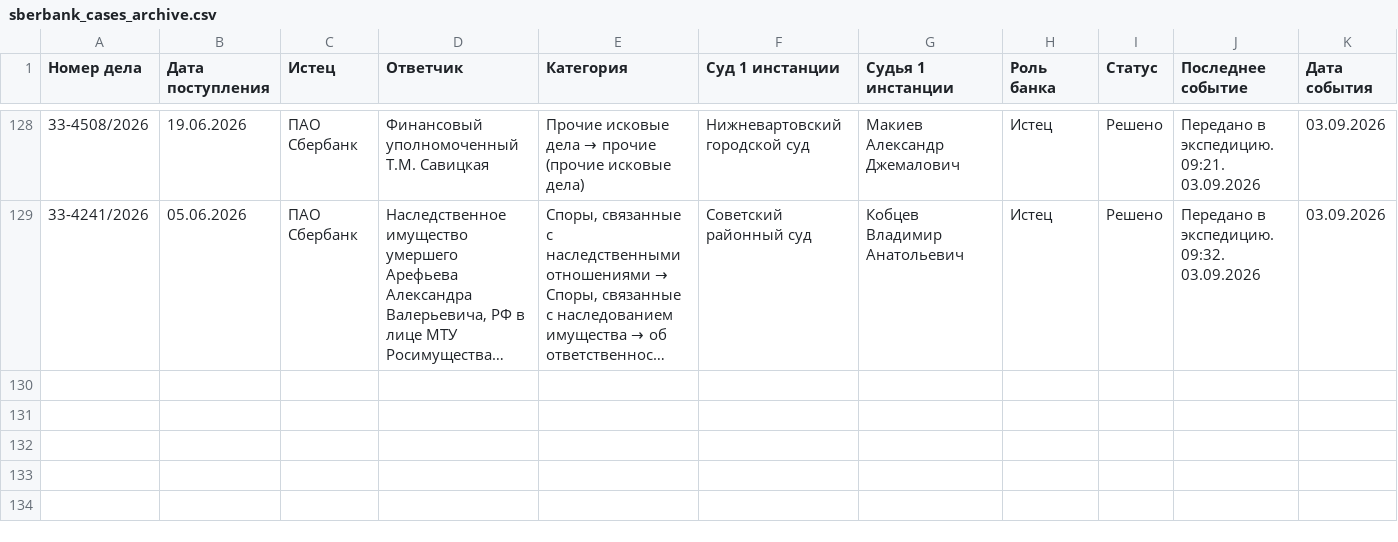
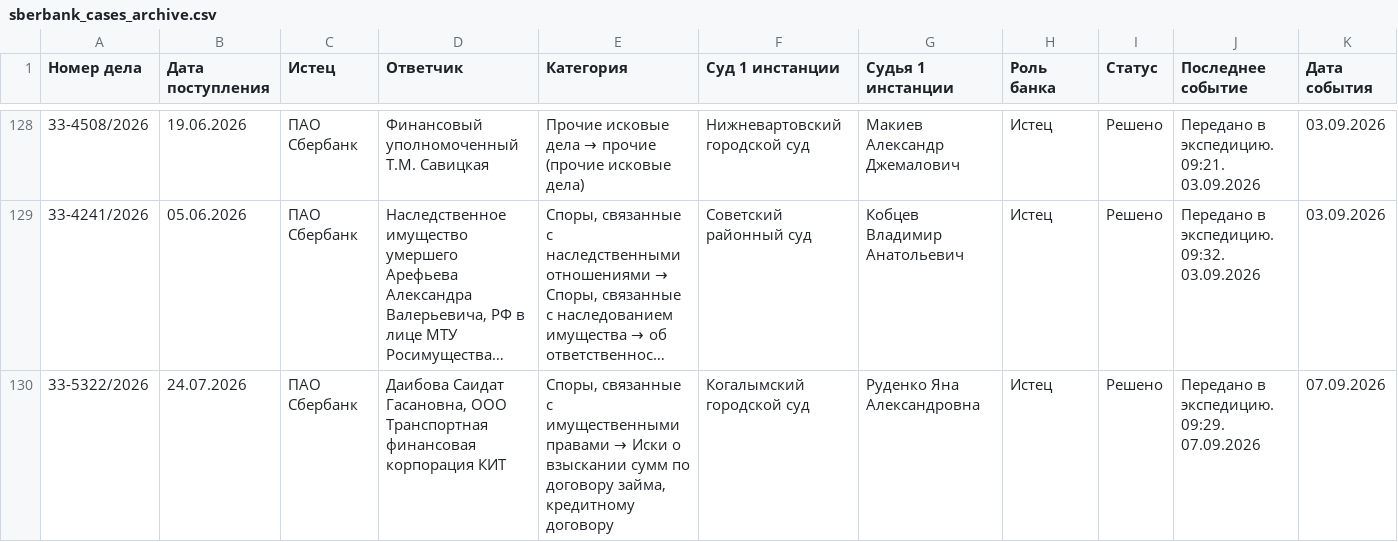
Before and after one commit to SelivanovAS/dashboard, a CSV file: data/sberbank_cases_archive.csv, drawn as a sheet; only a part is shown, gaps mark what is left out; long unchanged cells end in …; rows hold the shown columns only; the diff names each change by its address in the sheet, - before the commit and + after, or states it on an @@ line.

```diff
--- a/data/sberbank_cases_archive.csv
+++ b/data/sberbank_cases_archive.csv
+row 130: 33-5322/2026 | 24.07.2026 | ПАО Сбербанк | Даибова Саидат Гасановна, ООО Транспортная финансовая корпорация КИТ | Споры, связанные с имущественными правами → Иски о взыскании сумм по договору займа, кредитному договору | Когалымский городской суд | Руденко Яна Александровна | Истец | Решено | Передано в экспедицию. 09:29. 07.09.2026 | 07.09.2026
```
Also changed, not shown: data/sberbank_cases.csv, 13 other files.
